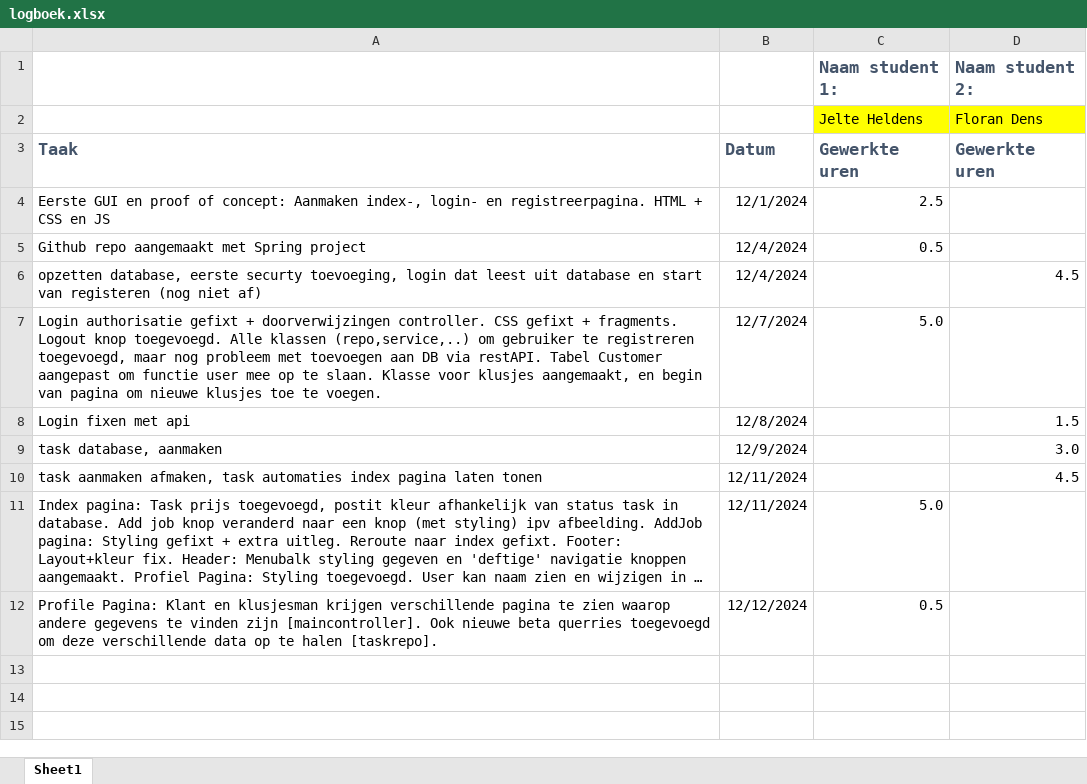
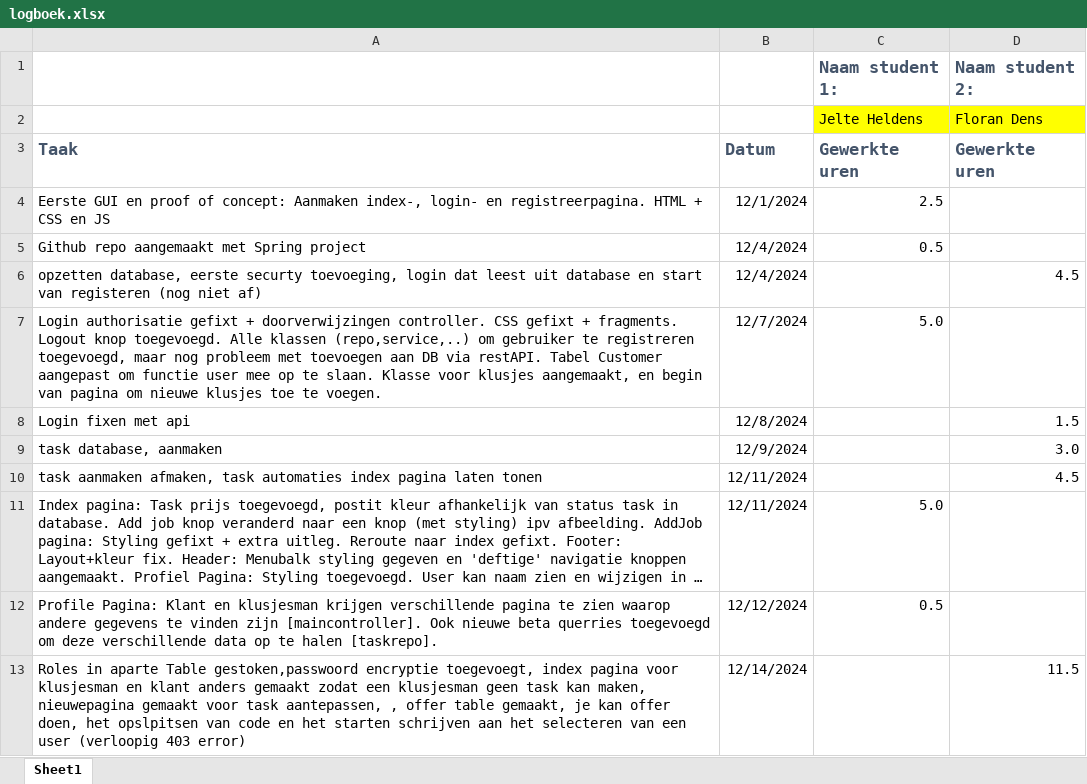
Before and after one commit to JelteHeldens/ProjectAppArch, an Excel workbook: logboek.xlsx, sheet Sheet1, drawn as a sheet; long unchanged cells end in …; values as stored, in another font and other column widths than the file's, no borders; the diff names each change by its address in the sheet, - before the commit and + after, or states it on an @@ line.

```diff
--- a/logboek.xlsx (sheet Sheet1)
+++ b/logboek.xlsx (sheet Sheet1)
+row 13: Roles in aparte Table gestoken,passwoord encryptie toegevoegt, index pagina voor klusjesman en klant anders gemaakt zodat een klusjesman geen task kan maken, nieuwepagina gemaakt voor task aantepassen, , offer table gemaakt, je kan offer doen, het opslpitsen van code en het starten schrijven aan het selecteren van een user (verloopig 403 error) | 12/14/2024 |  | 11.5
```
Also changed, not shown: 49 other files.
